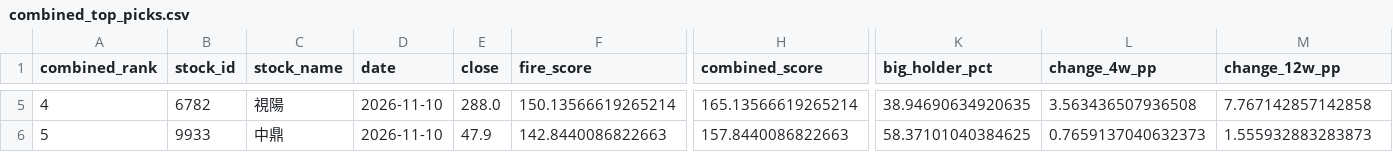
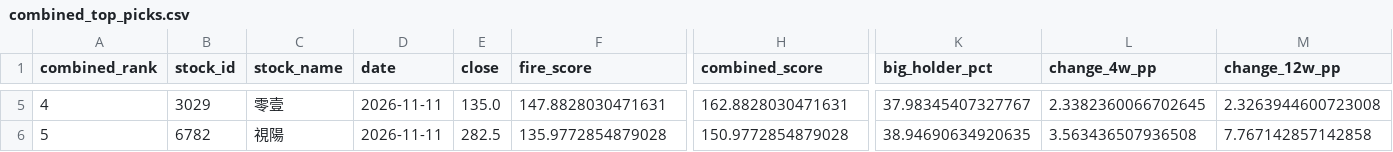
Before and after one commit to seagate1021-code/taiwan-stock-radar, a CSV file: data/history/combined_top_picks.csv, drawn as a sheet; only a part is shown, gaps mark what is left out; the diff covers the shown part only; the diff names each change by its address in the sheet, - before the commit and + after, or states it on an @@ line.

```diff
--- a/data/history/combined_top_picks.csv
+++ b/data/history/combined_top_picks.csv
-B5 (stock_id): 6782
+B5 (stock_id): 3029
-C5 (stock_name): 視陽
+C5 (stock_name): 零壹
-D5:D6 (date): 2026-11-10
+D5:D6 (date): 2026-11-11
-E5 (close): 288.0
+E5 (close): 135.0
-F5 (fire_score): 150.13566619265214
+F5 (fire_score): 147.8828030471631
-H5 (combined_score): 165.13566619265214
+H5 (combined_score): 162.8828030471631
-K5 (big_holder_pct): 38.94690634920635
+K5 (big_holder_pct): 37.98345407327767
-L5 (change_4w_pp): 3.563436507936508
+L5 (change_4w_pp): 2.3382360066702645
-M5 (change_12w_pp): 7.767142857142858
+M5 (change_12w_pp): 2.3263944600723008
-B6 (stock_id): 9933
+B6 (stock_id): 6782
-C6 (stock_name): 中鼎
+C6 (stock_name): 視陽
-E6 (close): 47.9
+E6 (close): 282.5
-F6 (fire_score): 142.8440086822663
+F6 (fire_score): 135.9772854879028
-H6 (combined_score): 157.8440086822663
+H6 (combined_score): 150.9772854879028
-K6 (big_holder_pct): 58.37101040384625
+K6 (big_holder_pct): 38.94690634920635
-L6 (change_4w_pp): 0.7659137040632373
+L6 (change_4w_pp): 3.563436507936508
-M6 (change_12w_pp): 1.555932883283873
+M6 (change_12w_pp): 7.767142857142858
```
Also changed, not shown: 36 edited cells elsewhere in this file, data/history/combined_picks_history.csv, data/history/stock_signals.csv, 2 other files.
